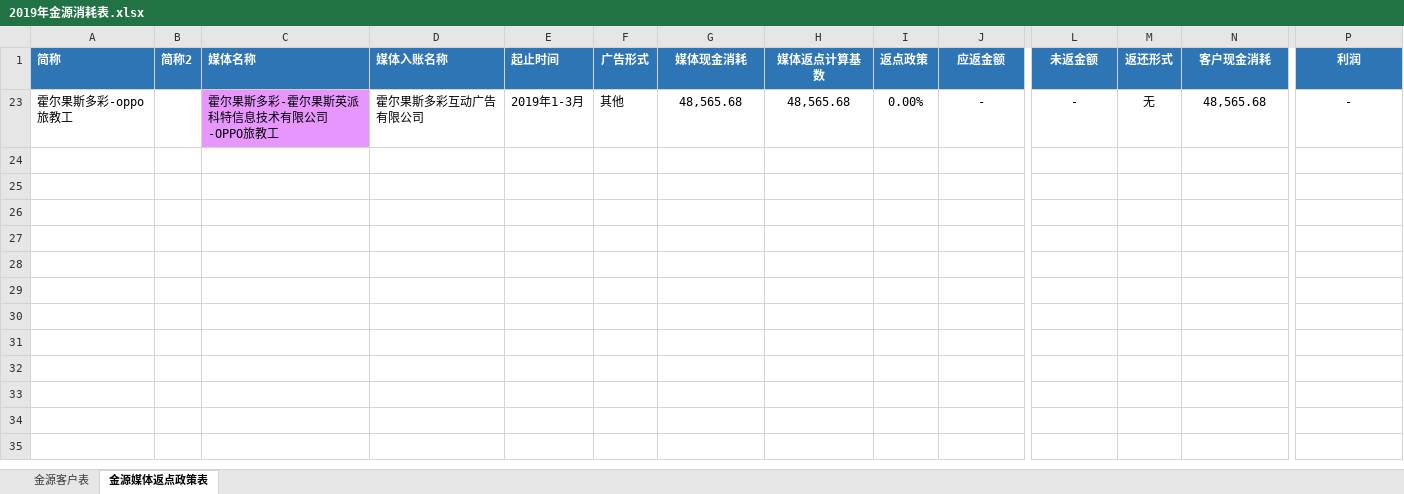
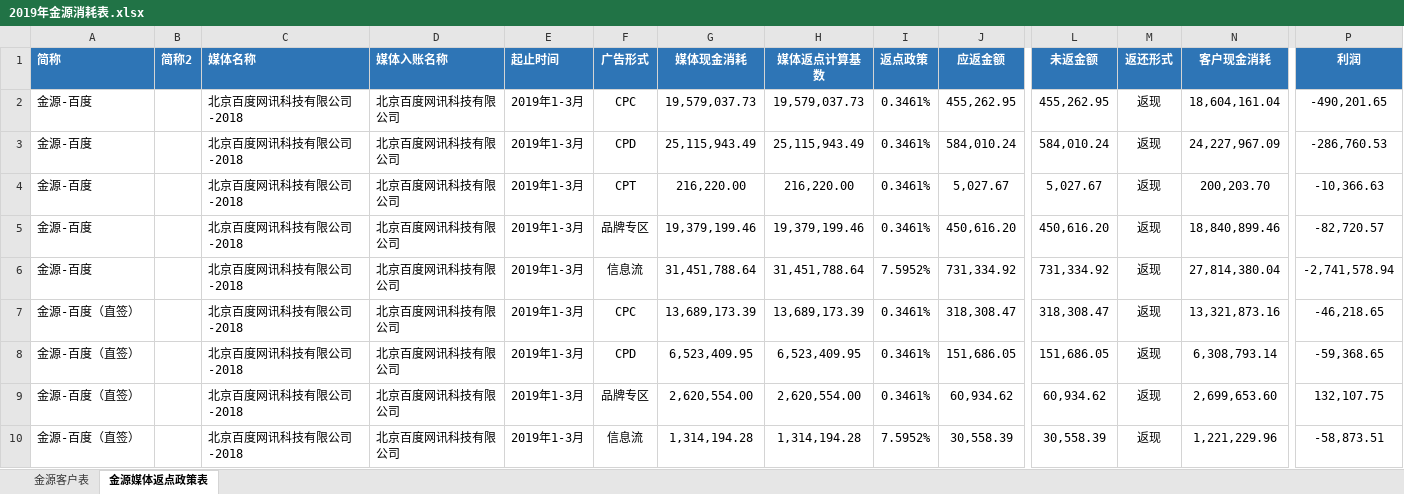
Before and after one commit to o-f-m/-, an Excel workbook: 2019年金源消耗表.xlsx, sheet 金源媒体返点政策表, drawn as a sheet; only a part is shown, gaps mark what is left out; values as stored, in another font and other column widths than the file's, no borders; removed rows and columns are numbered as before the commit, all else as after; rows hold the shown columns only; the diff names each change by its address in the sheet, - before the commit and + after, or states it on an @@ line.

```diff
--- a/2019年金源消耗表.xlsx (sheet 金源媒体返点政策表)
+++ b/2019年金源消耗表.xlsx (sheet 金源媒体返点政策表)
@@ row 23 hidden: 霍尔果斯多彩-oppo旅教工 |  | 霍尔果斯多彩-霍尔果斯英派科特信息技术有限公司-OPPO旅教工 | 霍尔果斯多彩互动广告有限公司 | 2019年1-3月 | 其他 | 48,565.68 | 48,565.68 | 0.00% | - | - | 无 | 48,565.68 | - @@
@@ row 2 unhidden: 金源-百度 |  | 北京百度网讯科技有限公司-2018 | 北京百度网讯科技有限公司 | 2019年1-3月 | CPC | 19,579,037.73 | 19,579,037.73 | 0.3461% | 455,262.95 | 455,262.95 | 返现 | 18,604,161.04 | -490,201.65 @@
@@ row 3 unhidden: 金源-百度 |  | 北京百度网讯科技有限公司-2018 | 北京百度网讯科技有限公司 | 2019年1-3月 | CPD | 25,115,943.49 | 25,115,943.49 | 0.3461% | 584,010.24 | 584,010.24 | 返现 | 24,227,967.09 | -286,760.53 @@
@@ row 4 unhidden: 金源-百度 |  | 北京百度网讯科技有限公司-2018 | 北京百度网讯科技有限公司 | 2019年1-3月 | CPT | 216,220.00 | 216,220.00 | 0.3461% | 5,027.67 | 5,027.67 | 返现 | 200,203.70 | -10,366.63 @@
@@ row 5 unhidden: 金源-百度 |  | 北京百度网讯科技有限公司-2018 | 北京百度网讯科技有限公司 | 2019年1-3月 | 品牌专区 | 19,379,199.46 | 19,379,199.46 | 0.3461% | 450,616.20 | 450,616.20 | 返现 | 18,840,899.46 | -82,720.57 @@
@@ row 6 unhidden: 金源-百度 |  | 北京百度网讯科技有限公司-2018 | 北京百度网讯科技有限公司 | 2019年1-3月 | 信息流 | 31,451,788.64 | 31,451,788.64 | 7.5952% | 731,334.92 | 731,334.92 | 返现 | 27,814,380.04 | -2,741,578.94 @@
@@ row 7 unhidden: 金源-百度（直签） |  | 北京百度网讯科技有限公司-2018 | 北京百度网讯科技有限公司 | 2019年1-3月 | CPC | 13,689,173.39 | 13,689,173.39 | 0.3461% | 318,308.47 | 318,308.47 | 返现 | 13,321,873.16 | -46,218.65 @@
@@ row 8 unhidden: 金源-百度（直签） |  | 北京百度网讯科技有限公司-2018 | 北京百度网讯科技有限公司 | 2019年1-3月 | CPD | 6,523,409.95 | 6,523,409.95 | 0.3461% | 151,686.05 | 151,686.05 | 返现 | 6,308,793.14 | -59,368.65 @@
@@ row 9 unhidden: 金源-百度（直签） |  | 北京百度网讯科技有限公司-2018 | 北京百度网讯科技有限公司 | 2019年1-3月 | 品牌专区 | 2,620,554.00 | 2,620,554.00 | 0.3461% | 60,934.62 | 60,934.62 | 返现 | 2,699,653.60 | 132,107.75 @@
@@ row 10 unhidden: 金源-百度（直签） |  | 北京百度网讯科技有限公司-2018 | 北京百度网讯科技有限公司 | 2019年1-3月 | 信息流 | 1,314,194.28 | 1,314,194.28 | 7.5952% | 30,558.39 | 30,558.39 | 返现 | 1,221,229.96 | -58,873.51 @@
```
Also changed, not shown: sheet 金源客户表.
